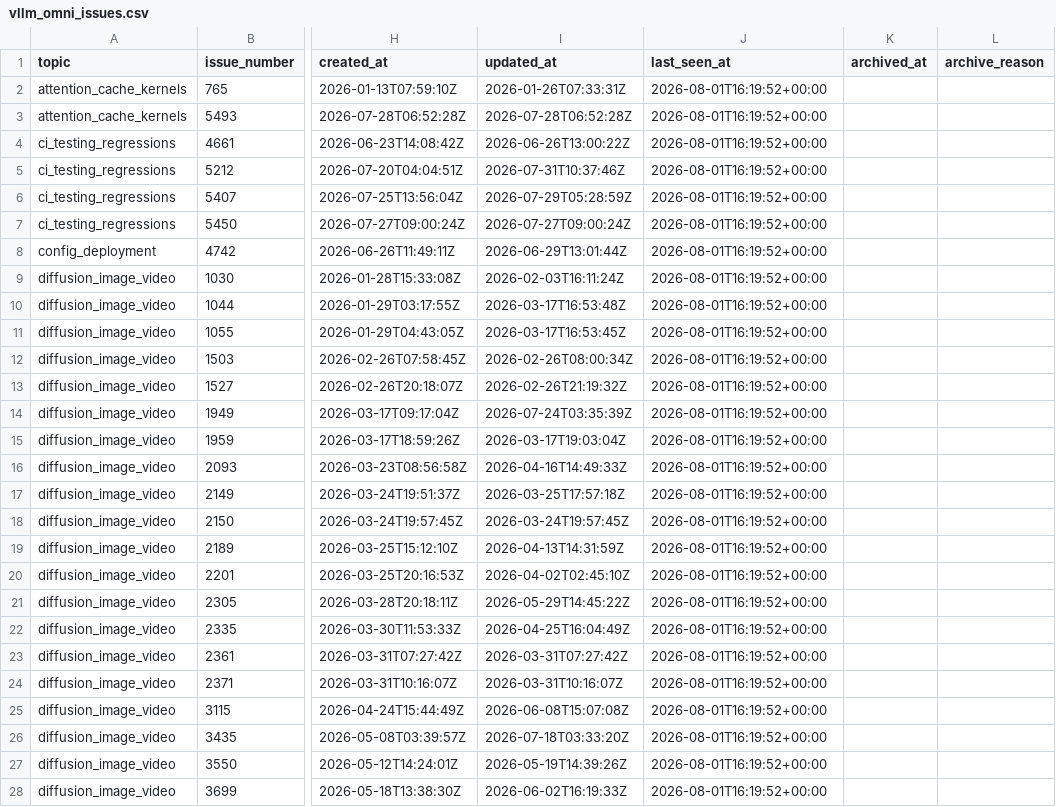
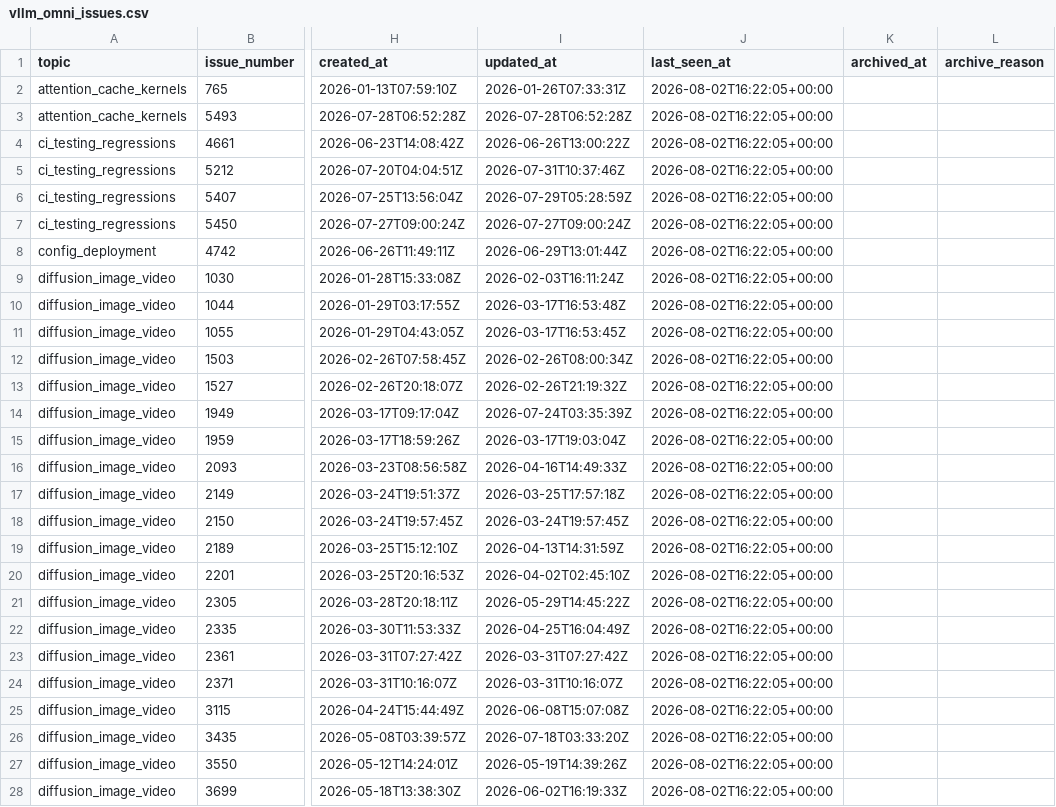
Before and after one commit to sniper35/vllm-issue-tracker, a CSV file: vllm_omni_issues.csv, drawn as a sheet; only a part is shown, gaps mark what is left out; the diff covers the shown part only; the diff names each change by its address in the sheet, - before the commit and + after, or states it on an @@ line.

```diff
--- a/vllm_omni_issues.csv
+++ b/vllm_omni_issues.csv
-J2:J28 (last_seen_at): 2026-08-01T16:19:52+00:00
+J2:J28 (last_seen_at): 2026-08-02T16:22:05+00:00
```
Also changed, not shown: 2 removed rows and 118 edited cells elsewhere in this file, vllm_issues.csv, 4 other files.
